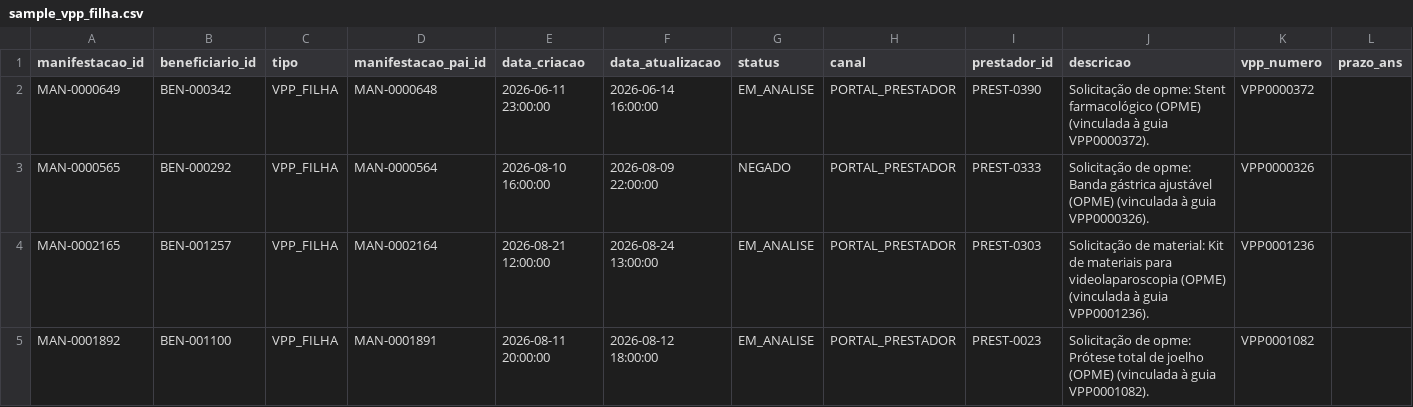
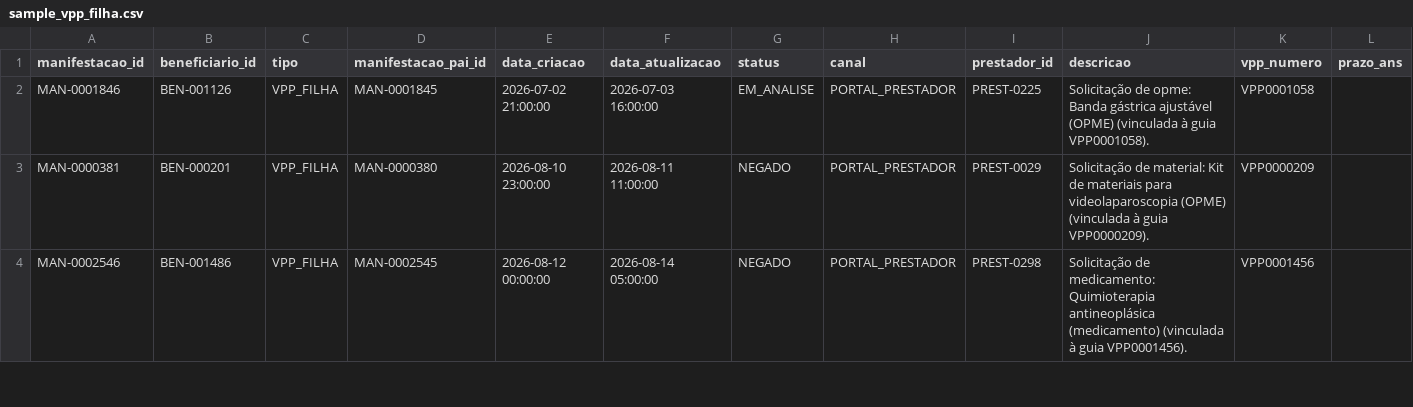
Before and after one commit to lrtbrabo/fe-bar, a CSV file: 01_synthetic_data/output/preview/sample_vpp_filha.csv, drawn as a sheet; only a part is shown; removed rows and columns are numbered as before the commit, all else as after; rows hold the shown columns only; the diff covers the shown part only; the diff names each change by its address in the sheet, - before the commit and + after, or states it on an @@ line.

```diff
--- a/01_synthetic_data/output/preview/sample_vpp_filha.csv
+++ b/01_synthetic_data/output/preview/sample_vpp_filha.csv
-A2 (manifestacao_id): MAN-0000649
+A2 (manifestacao_id): MAN-0001846
-B2 (beneficiario_id): BEN-000342
+B2 (beneficiario_id): BEN-001126
-D2 (manifestacao_pai_id): MAN-0000648
+D2 (manifestacao_pai_id): MAN-0001845
-E2 (data_criacao): 2026-06-11 23:00:00
+E2 (data_criacao): 2026-07-02 21:00:00
-F2 (data_atualizacao): 2026-06-14 16:00:00
+F2 (data_atualizacao): 2026-07-03 16:00:00
-I2 (prestador_id): PREST-0390
+I2 (prestador_id): PREST-0225
-J2 (descricao): …de opme: Stent farmacológico (OPME) (vinculada à guia VPP0000372).
+J2 (descricao): …de opme: Banda gástrica ajustável (OPME) (vinculada à guia VPP0001058).
-K2 (vpp_numero): VPP0000372
+K2 (vpp_numero): VPP0001058
-A3 (manifestacao_id): MAN-0000565
+A3 (manifestacao_id): MAN-0000381
-B3 (beneficiario_id): BEN-000292
+B3 (beneficiario_id): BEN-000201
-D3 (manifestacao_pai_id): MAN-0000564
+D3 (manifestacao_pai_id): MAN-0000380
-E3 (data_criacao): 2026-08-10 16:00:00
+E3 (data_criacao): 2026-08-10 23:00:00
-F3 (data_atualizacao): 2026-08-09 22:00:00
+F3 (data_atualizacao): 2026-08-11 11:00:00
-I3 (prestador_id): PREST-0333
+I3 (prestador_id): PREST-0029
-J3 (descricao): Solicitação de opme: Banda gástrica ajustável (OPME) (vinculada à guia VPP0000326).
+J3 (descricao): Solicitação de material: Kit de materiais para videolaparoscopia (OPME) (vinculada à guia VPP0000209).
-K3 (vpp_numero): VPP0000326
+K3 (vpp_numero): VPP0000209
-A4 (manifestacao_id): MAN-0002165
+A4 (manifestacao_id): MAN-0002546
-B4 (beneficiario_id): BEN-001257
+B4 (beneficiario_id): BEN-001486
-D4 (manifestacao_pai_id): MAN-0002164
+D4 (manifestacao_pai_id): MAN-0002545
-E4 (data_criacao): 2026-08-21 12:00:00
+E4 (data_criacao): 2026-08-12 00:00:00
-F4 (data_atualizacao): 2026-08-24 13:00:00
+F4 (data_atualizacao): 2026-08-14 05:00:00
-G4 (status): EM_ANALISE
+G4 (status): NEGADO
-I4 (prestador_id): PREST-0303
+I4 (prestador_id): PREST-0298
-J4 (descricao): Solicitação de material: Kit de materiais para videolaparoscopia (OPME) (vinculada à guia VPP0001236).
+J4 (descricao): Solicitação de medicamento: Quimioterapia antineoplásica (medicamento) (vinculada à guia VPP0001456).
-K4 (vpp_numero): VPP0001236
+K4 (vpp_numero): VPP0001456
-row 5: MAN-0001892 | BEN-001100 | VPP_FILHA | MAN-0001891 | 2026-08-11 20:00:00 | 2026-08-12 18:00:00 | EM_ANALISE | PORTAL_PRESTADOR | PREST-0023 | Solicitação de opme: Prótese total de joelho (OPME) (vinculada à guia VPP0001082). | VPP0001082
```
Also changed, not shown: 1 added row and 34 edited cells elsewhere in this file, 01_synthetic_data/output/preview/sample_ground_truth.csv, 01_synthetic_data/output/preview/sample_nips.csv, 18 other files.
